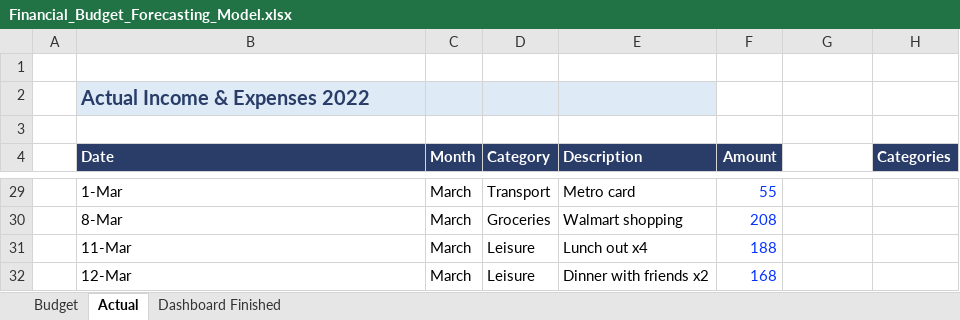
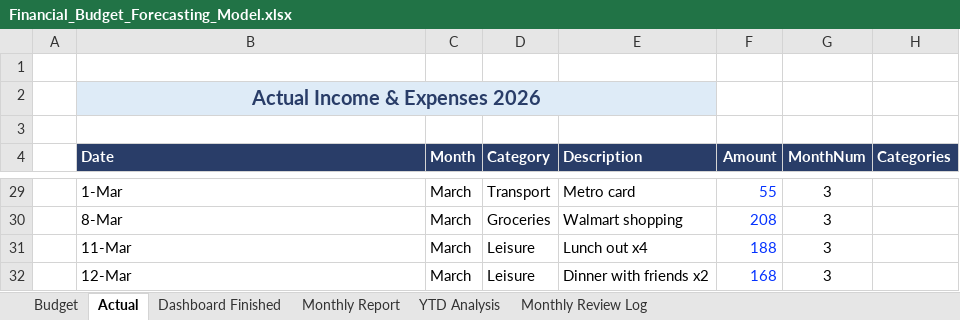
Before and after one commit to Mohamed-Magdy-Finance/Financial-Analysis-Portfolio, an Excel workbook: Budget_vs_Actual_Analysis/Financial_Budget_Forecasting_Model.xlsx, sheet Actual, drawn as a sheet; only a part is shown, gaps mark what is left out; values as stored, in another font and other column widths than the file's, no borders; the diff covers the shown part only; the diff names each change by its address in the sheet, - before the commit and + after, or states it on an @@ line.

```diff
--- a/Budget_vs_Actual_Analysis/Financial_Budget_Forecasting_Model.xlsx (sheet Actual)
+++ b/Budget_vs_Actual_Analysis/Financial_Budget_Forecasting_Model.xlsx (sheet Actual)
+sheet tab: Monthly Report
+sheet tab: YTD Analysis
+sheet tab: Monthly Review Log
-B2 (Date): Actual Income & Expenses 2022
+B2 (Date): Actual Income & Expenses 2026
-B2 alignment: left
+B2 alignment: center
+B2:E2 merged
-G4: (empty)
+G4: MonthNum
-G4 fill: none
+G4 fill: #293D68
-G29:G32 (MonthNum): (empty)
+G29:G32 (MonthNum): 3
```
Also changed, not shown: other rows of this sheet, sheet Dashboard Finished, sheet Budget, charts or pictures, 2 other files.
